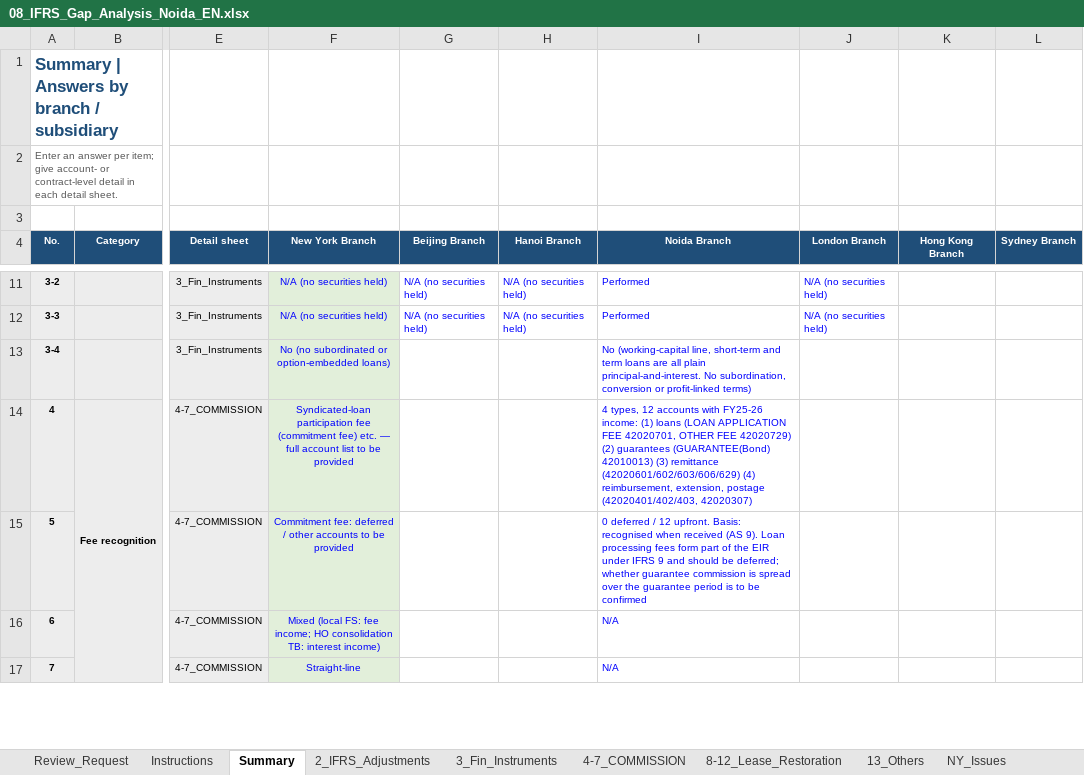
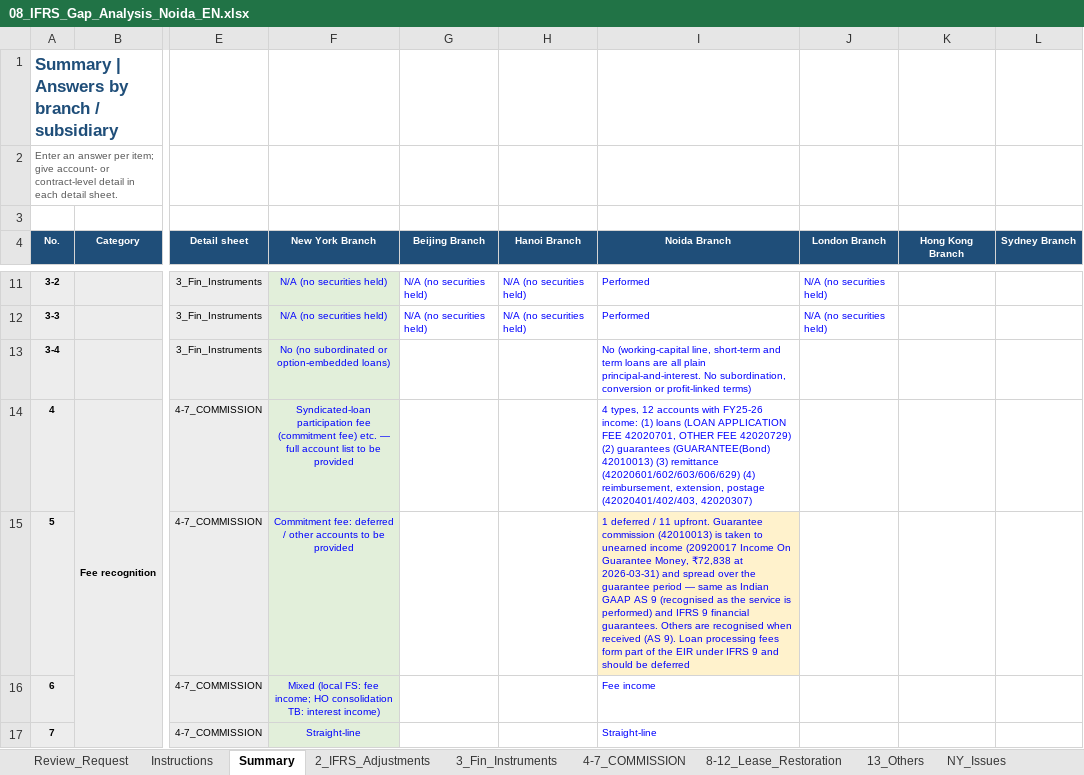
Before and after one commit to bellrubytiger-eng/Tradefinance, an Excel workbook: docs/08_IFRS_Gap_Analysis_Noida_EN.xlsx, sheet Summary, drawn as a sheet; only a part is shown, gaps mark what is left out; values as stored, in another font and other column widths than the file's, no borders; the diff covers the shown part only; the diff names each change by its address in the sheet, - before the commit and + after, or states it on an @@ line.

```diff
--- a/docs/08_IFRS_Gap_Analysis_Noida_EN.xlsx (sheet Summary)
+++ b/docs/08_IFRS_Gap_Analysis_Noida_EN.xlsx (sheet Summary)
-I15 (Noida Branch): 0 deferred / 12 upfront. Basis: recognised when received (AS 9). Loan processing fees form part of the EIR under IFRS 9 and should be deferred; whether guarantee commission is spread over the guarantee period is to be confirmed
+I15 (Noida Branch): 1 deferred / 11 upfront. Guarantee commission (42010013) is taken to unearned income (20920017 Income On Guarantee Money, ₹72,838 at 2026-03-31) and spread over the guarantee period — same as Indian GAAP AS 9 (recognised as the service is performed) and IFRS 9 financial guarantees. Others are recognised when received (AS 9). Loan processing fees form part of the EIR under IFRS 9 and should be deferred
-I15 fill: none
+I15 fill: #FFF2CC
-I16 (Noida Branch): N/A
+I16 (Noida Branch): Fee income
-I17 (Noida Branch): N/A
+I17 (Noida Branch): Straight-line
```
Also changed, not shown: 7 edited cells and cell formats elsewhere in this sheet, sheet Review_Request, sheet 8-12_Lease_Restoration, sheet 13_Others, sheet NY_Issues, sheet 4-7_COMMISSION, sheet 2_IFRS_Adjustments, docs/08_IFRS_갭분석_노이다지점.xlsx, 2 other files.
